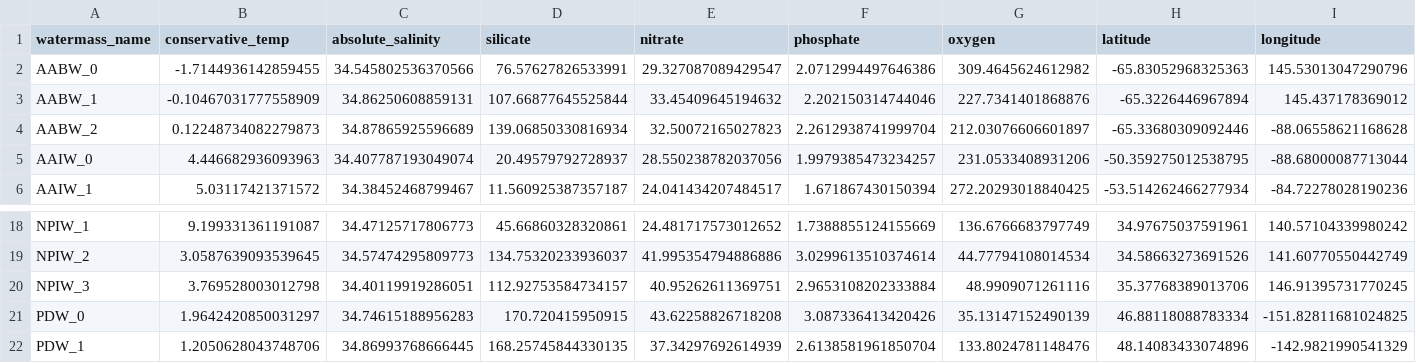
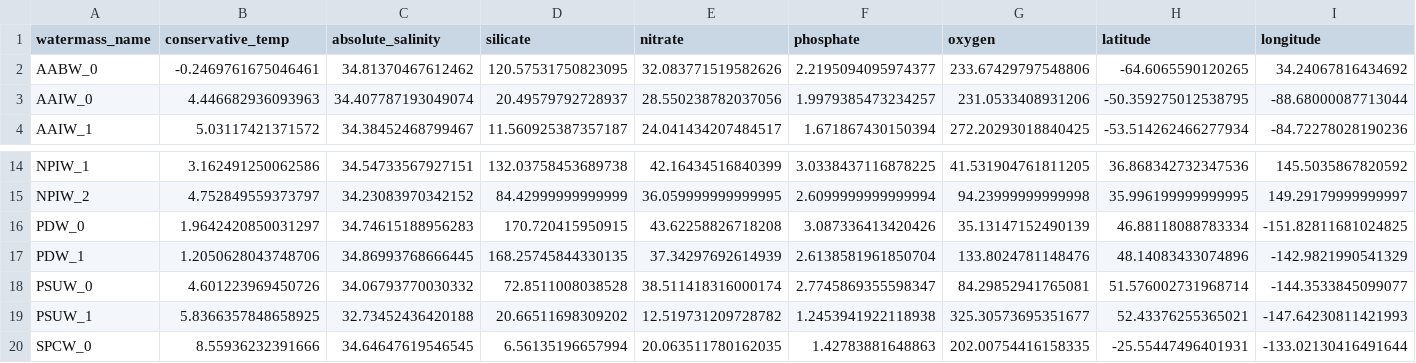
Before and after one commit to nitrogenlab/GP15_watermassanalysis, a CSV file: GP15_intermediateanddeep_endmemberswithsubtypes.csv, drawn as a sheet; only a part is shown, gaps mark what is left out; the shorter side is filled out with more unchanged rows; removed rows and columns are numbered as before the commit, all else as after; the diff covers the shown part only; the diff names each change by its address in the sheet, - before the commit and + after, or states it on an @@ line.

```diff
--- a/GP15_intermediateanddeep_endmemberswithsubtypes.csv
+++ b/GP15_intermediateanddeep_endmemberswithsubtypes.csv
-B2 (conservative_temp): -1.7144936142859455
+B2 (conservative_temp): -0.2469761675046461
-C2 (absolute_salinity): 34.545802536370566
+C2 (absolute_salinity): 34.81370467612462
-D2 (silicate): 76.57627826533991
+D2 (silicate): 120.57531750823095
-E2 (nitrate): 29.327087089429547
+E2 (nitrate): 32.083771519582626
-F2 (phosphate): 2.0712994497646386
+F2 (phosphate): 2.2195094095974377
-G2 (oxygen): 309.4645624612982
+G2 (oxygen): 233.67429797548806
-H2 (latitude): -65.83052968325363
+H2 (latitude): -64.6065590120265
-I2 (longitude): 145.53013047290796
+I2 (longitude): 34.24067816434692
-row 3: AABW_1 | -0.10467031777558909 | 34.86250608859131 | 107.66877645525844 | 33.45409645194632 | 2.202150314744046 | 227.7341401868876 | -65.3226446967894 | 145.437178369012
-row 4: AABW_2 | 0.12248734082279873 | 34.87865925596689 | 139.06850330816934 | 32.50072165027823 | 2.2612938741999704 | 212.03076606601897 | -65.33680309092446 | -88.06558621168628
-B14 (conservative_temp): 9.199331361191087
+B14 (conservative_temp): 3.162491250062586
-C14 (absolute_salinity): 34.47125717806773
+C14 (absolute_salinity): 34.54733567927151
-D14 (silicate): 45.66860328320861
+D14 (silicate): 132.03758453689738
-E14 (nitrate): 24.481717573012652
+E14 (nitrate): 42.16434516840399
-F14 (phosphate): 1.7388855124155669
+F14 (phosphate): 3.0338437116878225
-G14 (oxygen): 136.6766683797749
+G14 (oxygen): 41.531904761811205
-H14 (latitude): 34.97675037591961
+H14 (latitude): 36.868342732347536
-I14 (longitude): 140.57104339980242
+I14 (longitude): 145.5035867820592
-B15 (conservative_temp): 3.0587639093539645
+B15 (conservative_temp): 4.752849559373797
-C15 (absolute_salinity): 34.57474295809773
+C15 (absolute_salinity): 34.23083970342152
-D15 (silicate): 134.75320233936037
+D15 (silicate): 84.42999999999999
-E15 (nitrate): 41.995354794886886
+E15 (nitrate): 36.059999999999995
-F15 (phosphate): 3.0299613510374614
+F15 (phosphate): 2.6099999999999994
-G15 (oxygen): 44.77794108014534
+G15 (oxygen): 94.23999999999998
-H15 (latitude): 34.58663273691526
+H15 (latitude): 35.996199999999995
-I15 (longitude): 141.60770550442749
+I15 (longitude): 149.29179999999997
-row 20: NPIW_3 | 3.769528003012798 | 34.40119919286051 | 112.92753584734157 | 40.95262611369751 | 2.9653108202333884 | 48.9909071261116 | 35.37768389013706 | 146.91395731770245
```
Also changed, not shown: 3 removed rows and 32 edited cells elsewhere in this file.
